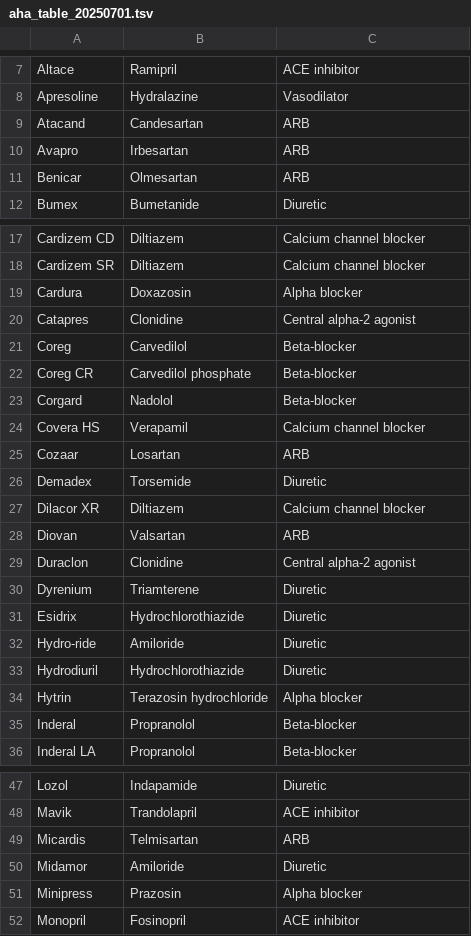
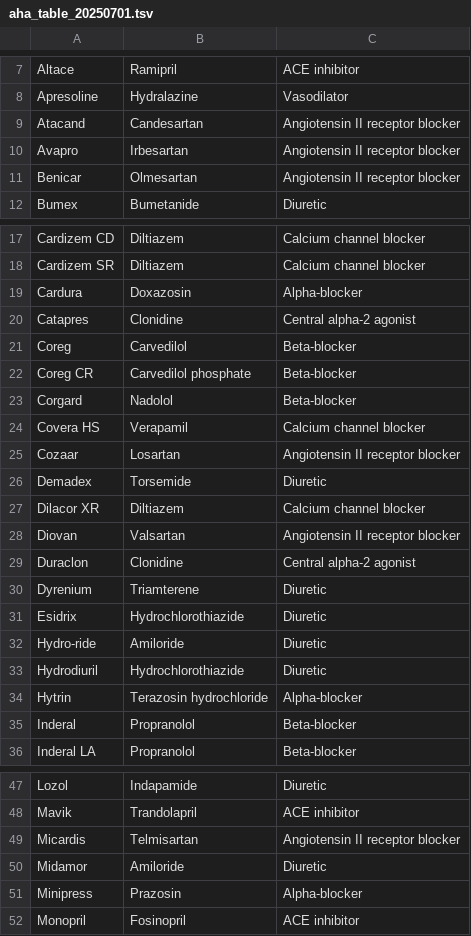
Before and after one commit to FritscheLab/EPID731, a TSV file: Day4/inputs/aha_table_20250701.tsv, drawn as a sheet; only a part is shown, gaps mark what is left out.

```diff
--- a/Day4/inputs/aha_table_20250701.tsv
+++ b/Day4/inputs/aha_table_20250701.tsv
@@ -8,5 +8,5 @@ Altace	Ramipril	ACE inhibitor
 Apresoline	Hydralazine	Vasodilator
-Atacand	Candesartan	ARB
-Avapro	Irbesartan	ARB
-Benicar	Olmesartan	ARB
+Atacand	Candesartan	Angiotensin II receptor blocker
+Avapro	Irbesartan	Angiotensin II receptor blocker
+Benicar	Olmesartan	Angiotensin II receptor blocker
 Bumex	Bumetanide	Diuretic
@@ -18,3 +18,3 @@ Cardizem CD	Diltiazem	Calcium channel blocker
 Cardizem SR	Diltiazem	Calcium channel blocker
-Cardura	Doxazosin	Alpha blocker
+Cardura	Doxazosin	Alpha-blocker
 Catapres	Clonidine	Central alpha-2 agonist
@@ -24,6 +24,6 @@ Corgard	Nadolol	Beta-blocker
 Covera HS	Verapamil	Calcium channel blocker
-Cozaar	Losartan	ARB
+Cozaar	Losartan	Angiotensin II receptor blocker
 Demadex	Torsemide	Diuretic
 Dilacor XR	Diltiazem	Calcium channel blocker
-Diovan	Valsartan	ARB
+Diovan	Valsartan	Angiotensin II receptor blocker
 Duraclon	Clonidine	Central alpha-2 agonist
@@ -33,3 +33,3 @@ Hydro-ride	Amiloride	Diuretic
 Hydrodiuril	Hydrochlorothiazide	Diuretic
-Hytrin	Terazosin hydrochloride	Alpha blocker
+Hytrin	Terazosin hydrochloride	Alpha-blocker
 Inderal	Propranolol	Beta-blocker
@@ -48,5 +48,5 @@ Lozol	Indapamide	Diuretic
 Mavik	Trandolapril	ACE inhibitor
-Micardis	Telmisartan	ARB
+Micardis	Telmisartan	Angiotensin II receptor blocker
 Midamor	Amiloride	Diuretic
-Minipress	Prazosin	Alpha blocker
+Minipress	Prazosin	Alpha-blocker
 Monopril	Fosinopril	ACE inhibitor
```
Also changed, not shown: 10 other files.
